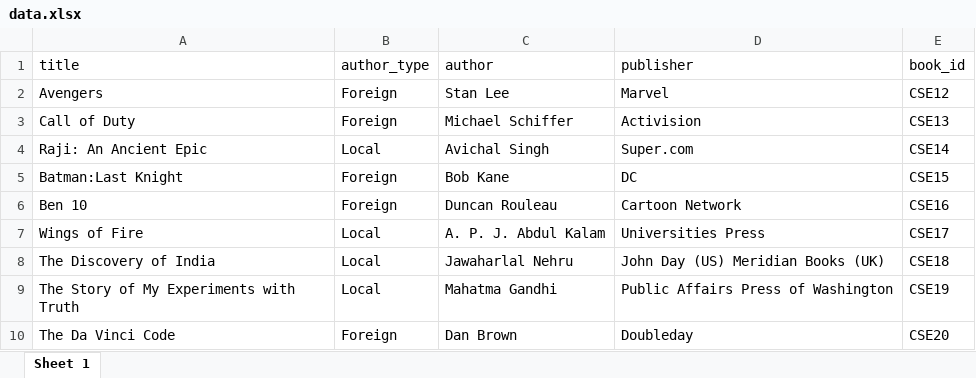
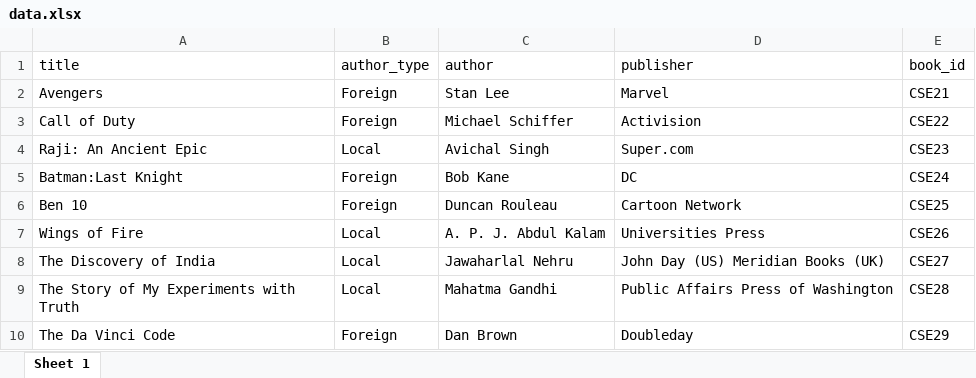
Before and after one commit to MANOJ-KUMAR-2000/LMS-ElectronJs, an Excel workbook: data.xlsx, sheet Sheet 1, drawn as a sheet; values as stored, in another font and other column widths than the file's, no borders; the diff names each change by its address in the sheet, - before the commit and + after, or states it on an @@ line.

```diff
--- a/data.xlsx (sheet Sheet 1)
+++ b/data.xlsx (sheet Sheet 1)
-E2 (book_id): CSE12
+E2 (book_id): CSE21
-E3 (book_id): CSE13
+E3 (book_id): CSE22
-E4 (book_id): CSE14
+E4 (book_id): CSE23
-E5 (book_id): CSE15
+E5 (book_id): CSE24
-E6 (book_id): CSE16
+E6 (book_id): CSE25
-E7 (book_id): CSE17
+E7 (book_id): CSE26
-E8 (book_id): CSE18
+E8 (book_id): CSE27
-E9 (book_id): CSE19
+E9 (book_id): CSE28
-E10 (book_id): CSE20
+E10 (book_id): CSE29
```
Also changed, not shown: 12 other files.
